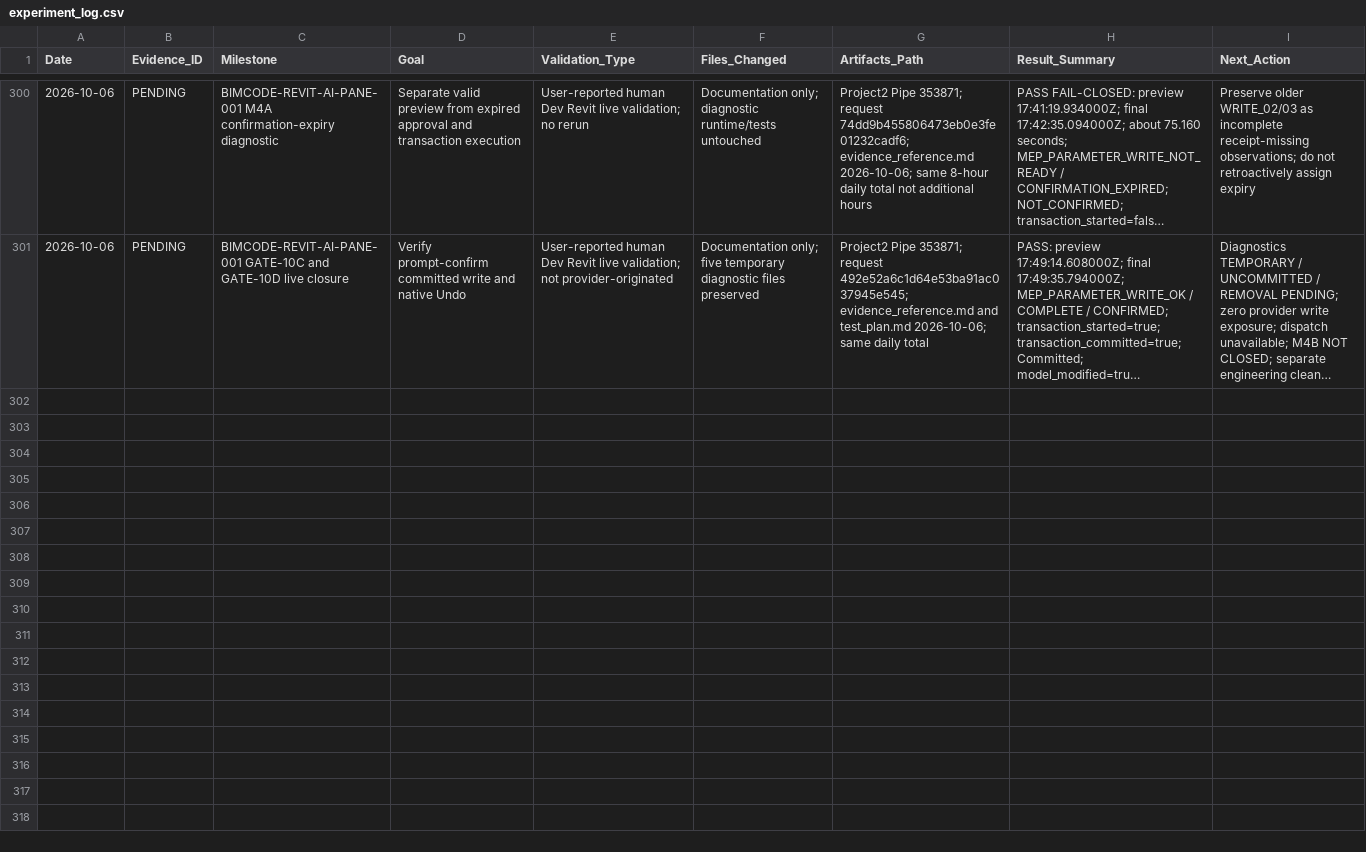
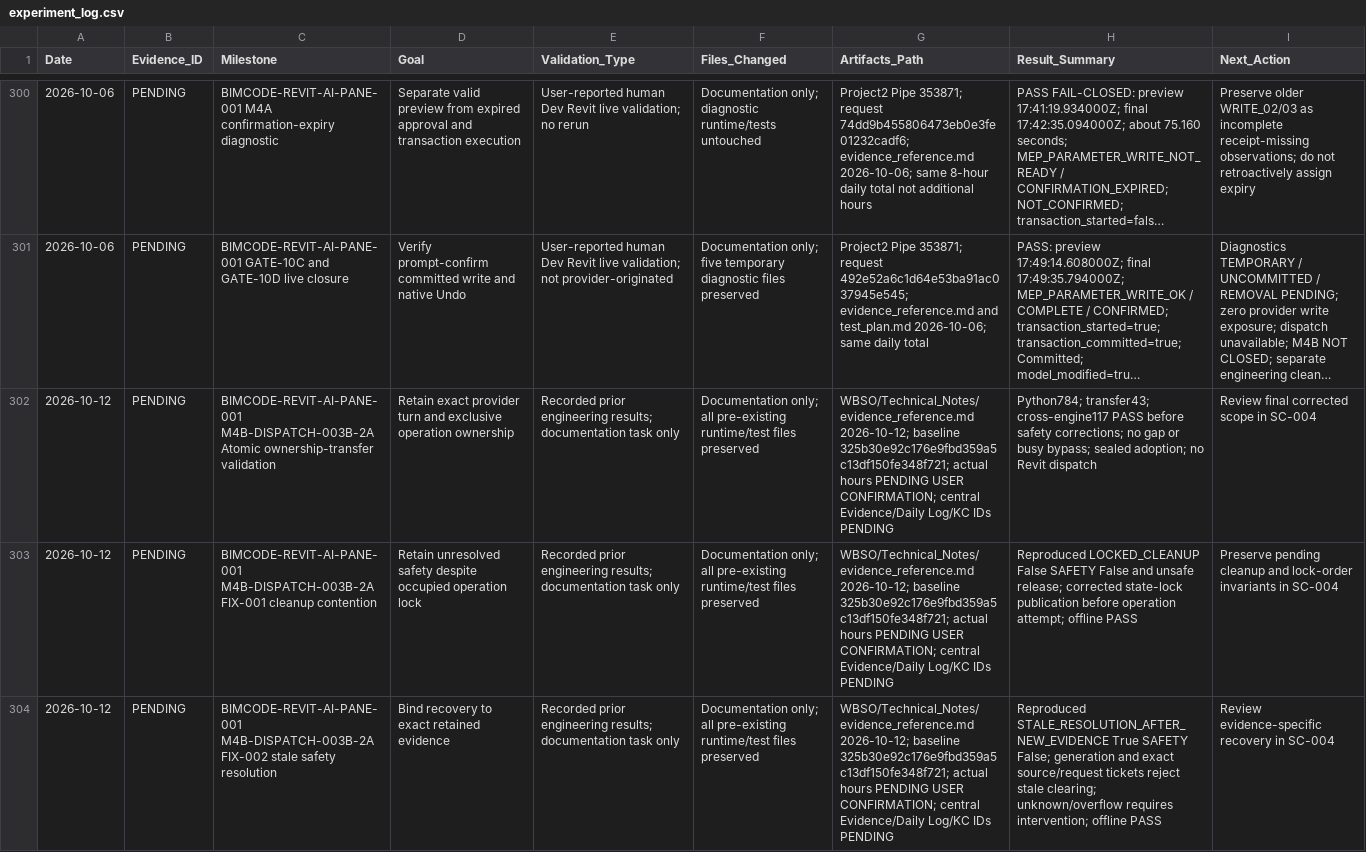
Before and after one commit to BIM3DNA/AI-Systems-Intelligent-Automation, a CSV file: WBSO/Testing_Validation/experiment_log.csv, drawn as a sheet; only a part is shown, gaps mark what is left out; long unchanged cells end in …; the diff covers the shown part only; the diff names each change by its address in the sheet, - before the commit and + after, or states it on an @@ line.

Commit message:
Update Project WBSO...

```diff
--- a/WBSO/Testing_Validation/experiment_log.csv
+++ b/WBSO/Testing_Validation/experiment_log.csv
+row 302: 2026-10-12 | PENDING | BIMCODE-REVIT-AI-PANE-001 M4B-DISPATCH-003B-2A Atomic ownership-transfer validation | Retain exact provider turn and exclusive operation ownership | Recorded prior engineering results; documentation task only | Documentation only; all pre-existing runtime/test files preserved | WBSO/Technical_Notes/evidence_reference.md 2026-10-12; baseline 325b30e92c176e9fbd359a5c13df150fe348f721; actual hours PENDING USER CONFIRMATION; central Evidence/Daily Log/KC IDs PENDING | Python784; transfer43; cross-engine117 PASS before safety corrections; no gap or busy bypass; sealed adoption; no Revit dispatch | Review final corrected scope in SC-004
+row 303: 2026-10-12 | PENDING | BIMCODE-REVIT-AI-PANE-001 M4B-DISPATCH-003B-2A FIX-001 cleanup contention | Retain unresolved safety despite occupied operation lock | Recorded prior engineering results; documentation task only | Documentation only; all pre-existing runtime/test files preserved | WBSO/Technical_Notes/evidence_reference.md 2026-10-12; baseline 325b30e92c176e9fbd359a5c13df150fe348f721; actual hours PENDING USER CONFIRMATION; central Evidence/Daily Log/KC IDs PENDING | Reproduced LOCKED_CLEANUP False SAFETY False and unsafe release; corrected state-lock publication before operation attempt; offline PASS | Preserve pending cleanup and lock-order invariants in SC-004
+row 304: 2026-10-12 | PENDING | BIMCODE-REVIT-AI-PANE-001 M4B-DISPATCH-003B-2A FIX-002 stale safety resolution | Bind recovery to exact retained evidence | Recorded prior engineering results; documentation task only | Documentation only; all pre-existing runtime/test files preserved | WBSO/Technical_Notes/evidence_reference.md 2026-10-12; baseline 325b30e92c176e9fbd359a5c13df150fe348f721; actual hours PENDING USER CONFIRMATION; central Evidence/Daily Log/KC IDs PENDING | Reproduced STALE_RESOLUTION_AFTER_NEW_EVIDENCE True SAFETY False; generation and exact source/request tickets reject stale clearing; unknown/overflow requires intervention; offline PASS | Review evidence-specific recovery in SC-004
```
Also changed, not shown: 3 added rows elsewhere in this file, 28 other files.
